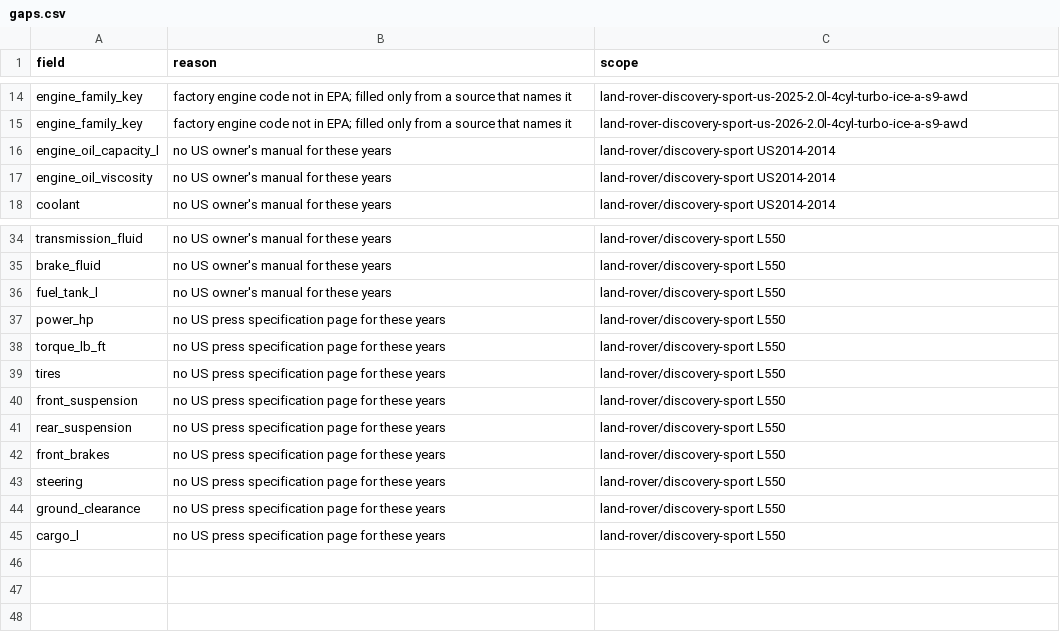
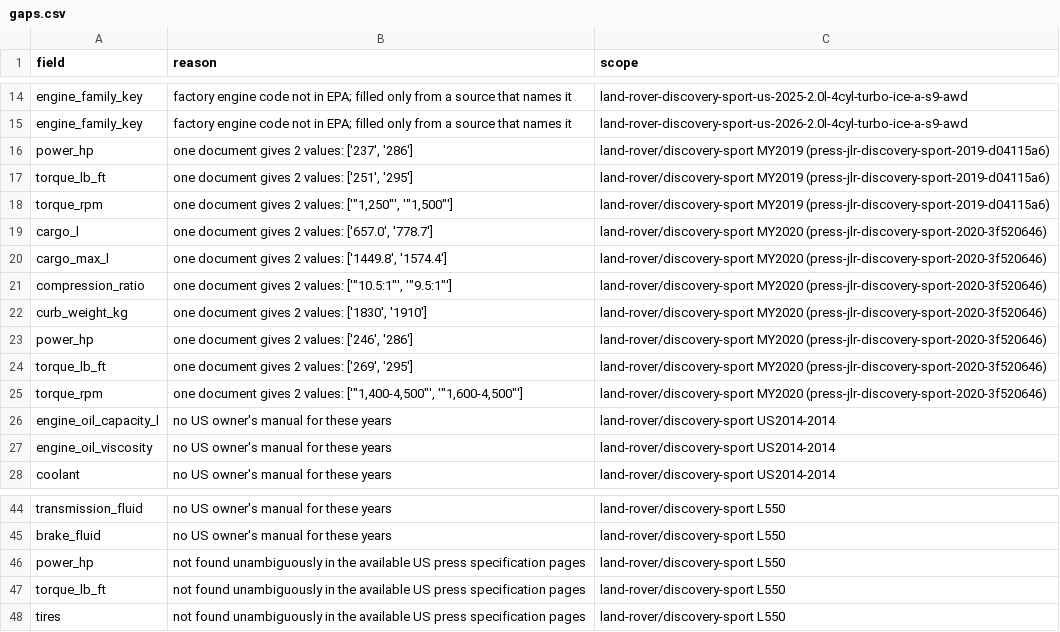
Before and after one commit to bomba1112/AutoExpert, a CSV file: data_work/land-rover/staging/discovery-sport/gaps.csv, drawn as a sheet; only a part is shown, gaps mark what is left out.

```diff
--- a/data_work/land-rover/staging/discovery-sport/gaps.csv
+++ b/data_work/land-rover/staging/discovery-sport/gaps.csv
@@ -15,2 +15,12 @@ engine_family_key,factory engine code not in EPA; filled only from a source that
 engine_family_key,factory engine code not in EPA; filled only from a source that names it,land-rover-discovery-sport-us-2026-2.0l-4cyl-turbo-ice-a-s9-awd
+power_hp,"one document gives 2 values: ['237', '286']",land-rover/discovery-sport MY2019 (press-jlr-discovery-sport-2019-d04115a6)
+torque_lb_ft,"one document gives 2 values: ['251', '295']",land-rover/discovery-sport MY2019 (press-jlr-discovery-sport-2019-d04115a6)
+torque_rpm,"one document gives 2 values: ['""1,250""', '""1,500""']",land-rover/discovery-sport MY2019 (press-jlr-discovery-sport-2019-d04115a6)
+cargo_l,"one document gives 2 values: ['657.0', '778.7']",land-rover/discovery-sport MY2020 (press-jlr-discovery-sport-2020-3f520646)
+cargo_max_l,"one document gives 2 values: ['1449.8', '1574.4']",land-rover/discovery-sport MY2020 (press-jlr-discovery-sport-2020-3f520646)
+compression_ratio,"one document gives 2 values: ['""10.5:1""', '""9.5:1""']",land-rover/discovery-sport MY2020 (press-jlr-discovery-sport-2020-3f520646)
+curb_weight_kg,"one document gives 2 values: ['1830', '1910']",land-rover/discovery-sport MY2020 (press-jlr-discovery-sport-2020-3f520646)
+power_hp,"one document gives 2 values: ['246', '286']",land-rover/discovery-sport MY2020 (press-jlr-discovery-sport-2020-3f520646)
+torque_lb_ft,"one document gives 2 values: ['269', '295']",land-rover/discovery-sport MY2020 (press-jlr-discovery-sport-2020-3f520646)
+torque_rpm,"one document gives 2 values: ['""1,400-4,500""', '""1,600-4,500""']",land-rover/discovery-sport MY2020 (press-jlr-discovery-sport-2020-3f520646)
 engine_oil_capacity_l,no US owner's manual for these years,land-rover/discovery-sport US2014-2014
@@ -35,11 +45,4 @@ transmission_fluid,no US owner's manual for these years,land-rover/discovery-spo
 brake_fluid,no US owner's manual for these years,land-rover/discovery-sport L550
-fuel_tank_l,no US owner's manual for these years,land-rover/discovery-sport L550
-power_hp,no US press specification page for these years,land-rover/discovery-sport L550
-torque_lb_ft,no US press specification page for these years,land-rover/discovery-sport L550
-tires,no US press specification page for these years,land-rover/discovery-sport L550
-front_suspension,no US press specification page for these years,land-rover/discovery-sport L550
-rear_suspension,no US press specification page for these years,land-rover/discovery-sport L550
-front_brakes,no US press specification page for these years,land-rover/discovery-sport L550
-steering,no US press specification page for these years,land-rover/discovery-sport L550
-ground_clearance,no US press specification page for these years,land-rover/discovery-sport L550
-cargo_l,no US press specification page for these years,land-rover/discovery-sport L550
+power_hp,not found unambiguously in the available US press specification pages,land-rover/discovery-sport L550
+torque_lb_ft,not found unambiguously in the available US press specification pages,land-rover/discovery-sport L550
+tires,not found unambiguously in the available US press specification pages,land-rover/discovery-sport L550
```
Also changed, not shown: data_work/land-rover/staging/range-rover-evoque/gaps.csv, data_work/land-rover/staging/range-rover-sport/gaps.csv, 40 other files.
